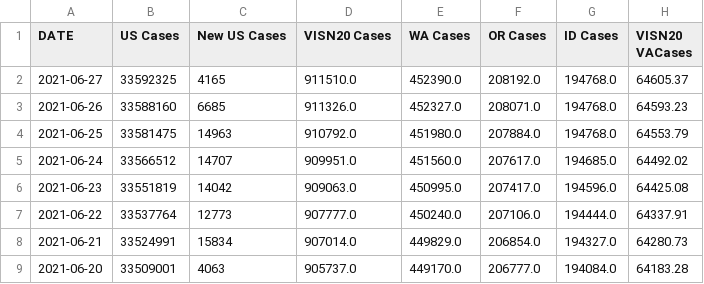
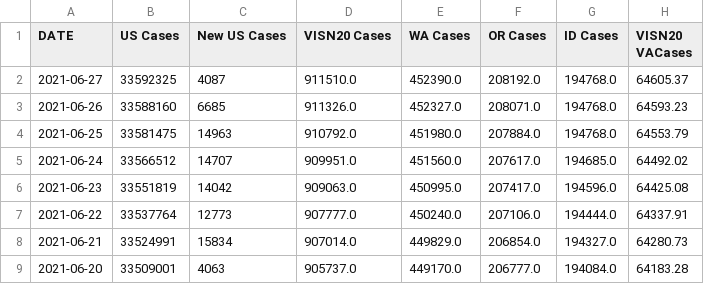
Before and after one commit to Sharma6614/VACCTMain, a CSV file: VAChart.csv, drawn as a sheet; only a part is shown; the diff names each change by its address in the sheet, - before the commit and + after, or states it on an @@ line.

```diff
--- a/VAChart.csv
+++ b/VAChart.csv
-C2 (New US Cases): 4165
+C2 (New US Cases): 4087
```
Also changed, not shown: CCTVAChart2.csv.
